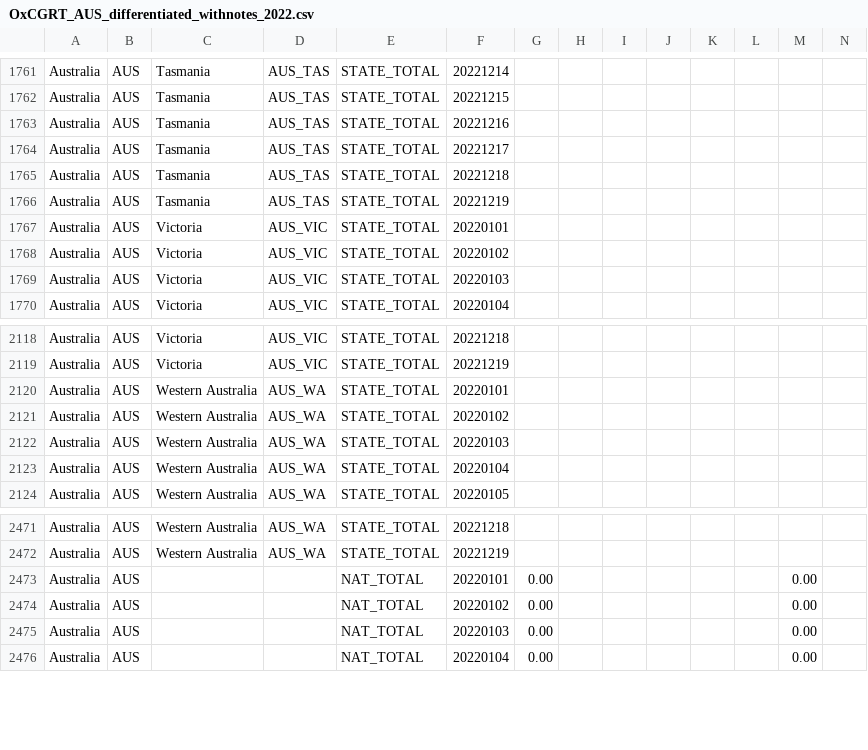
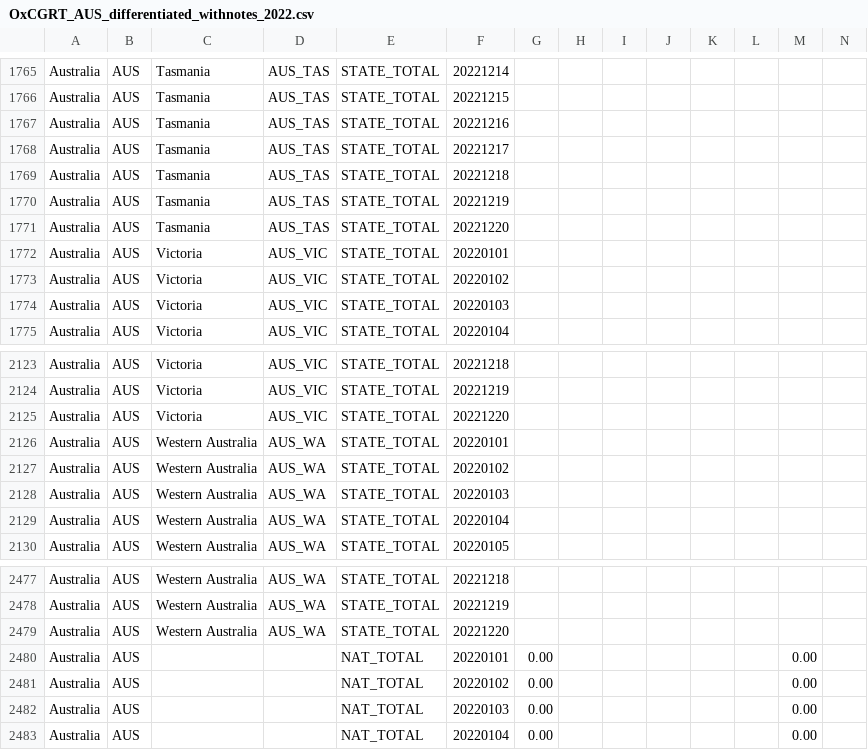
Before and after one commit to QiuXiangyu-Ben/covid-policy-tracker, a CSV file: data/Australia/OxCGRT_AUS_differentiated_withnotes_2022.csv, drawn as a sheet; only a part is shown, gaps mark what is left out; rows hold the shown columns only; the diff covers the shown part only; the diff names each change by its address in the sheet, - before the commit and + after, or states it on an @@ line.

```diff
--- a/data/Australia/OxCGRT_AUS_differentiated_withnotes_2022.csv
+++ b/data/Australia/OxCGRT_AUS_differentiated_withnotes_2022.csv
+row 1771: Australia | AUS | Tasmania | AUS_TAS | STATE_TOTAL | 20221220
+row 2125: Australia | AUS | Victoria | AUS_VIC | STATE_TOTAL | 20221220
+row 2479: Australia | AUS | Western Australia | AUS_WA | STATE_TOTAL | 20221220
```
Also changed, not shown: 5 added rows elsewhere in this file, data/United Kingdom/OxCGRT_GBR_differentiated_withnotes_2022.csv, 14 other files.
